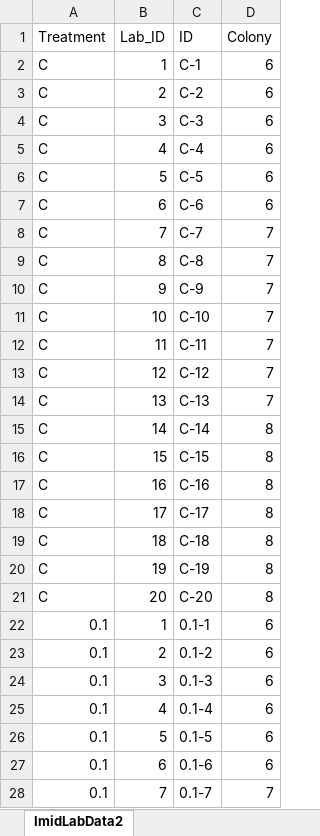
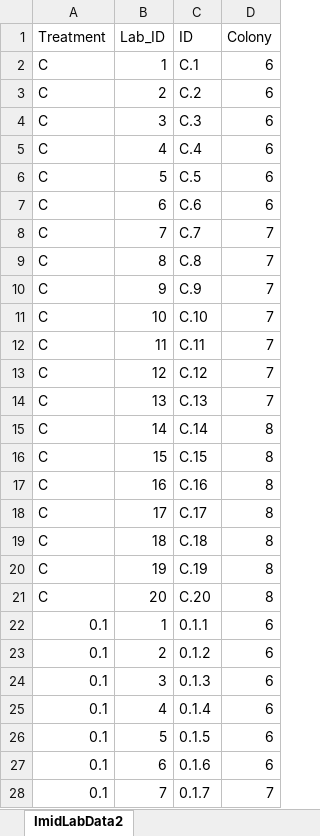
Before and after one commit to samanthaannalger/AlgerProjects, an Excel workbook: ImidPilot/data/ImidLabData2.xlsx, sheet ImidLabData2, drawn as a sheet; only a part is shown; values as stored, in another font and other column widths than the file's, no borders; the diff covers the shown part only; the diff names each change by its address in the sheet, - before the commit and + after, or states it on an @@ line.

```diff
--- a/ImidPilot/data/ImidLabData2.xlsx (sheet ImidLabData2)
+++ b/ImidPilot/data/ImidLabData2.xlsx (sheet ImidLabData2)
-C2 (ID): C-1
+C2 (ID): C.1
-C3 (ID): C-2
+C3 (ID): C.2
-C4 (ID): C-3
+C4 (ID): C.3
-C5 (ID): C-4
+C5 (ID): C.4
-C6 (ID): C-5
+C6 (ID): C.5
-C7 (ID): C-6
+C7 (ID): C.6
-C8 (ID): C-7
+C8 (ID): C.7
-C9 (ID): C-8
+C9 (ID): C.8
-C10 (ID): C-9
+C10 (ID): C.9
-C11 (ID): C-10
+C11 (ID): C.10
-C12 (ID): C-11
+C12 (ID): C.11
-C13 (ID): C-12
+C13 (ID): C.12
-C14 (ID): C-13
+C14 (ID): C.13
-C15 (ID): C-14
+C15 (ID): C.14
-C16 (ID): C-15
+C16 (ID): C.15
-C17 (ID): C-16
+C17 (ID): C.16
-C18 (ID): C-17
+C18 (ID): C.17
-C19 (ID): C-18
+C19 (ID): C.18
-C20 (ID): C-19
+C20 (ID): C.19
-C21 (ID): C-20
+C21 (ID): C.20
-C22 (ID): 0.1-1
+C22 (ID): 0.1.1
-C23 (ID): 0.1-2
+C23 (ID): 0.1.2
-C24 (ID): 0.1-3
+C24 (ID): 0.1.3
-C25 (ID): 0.1-4
+C25 (ID): 0.1.4
-C26 (ID): 0.1-5
+C26 (ID): 0.1.5
-C27 (ID): 0.1-6
+C27 (ID): 0.1.6
-C28 (ID): 0.1-7
+C28 (ID): 0.1.7
```
Also changed, not shown: 73 edited cells elsewhere in this sheet, ImidPilot/csv_files/FoodConsumpImidPil.xlsx, 10 other files.
